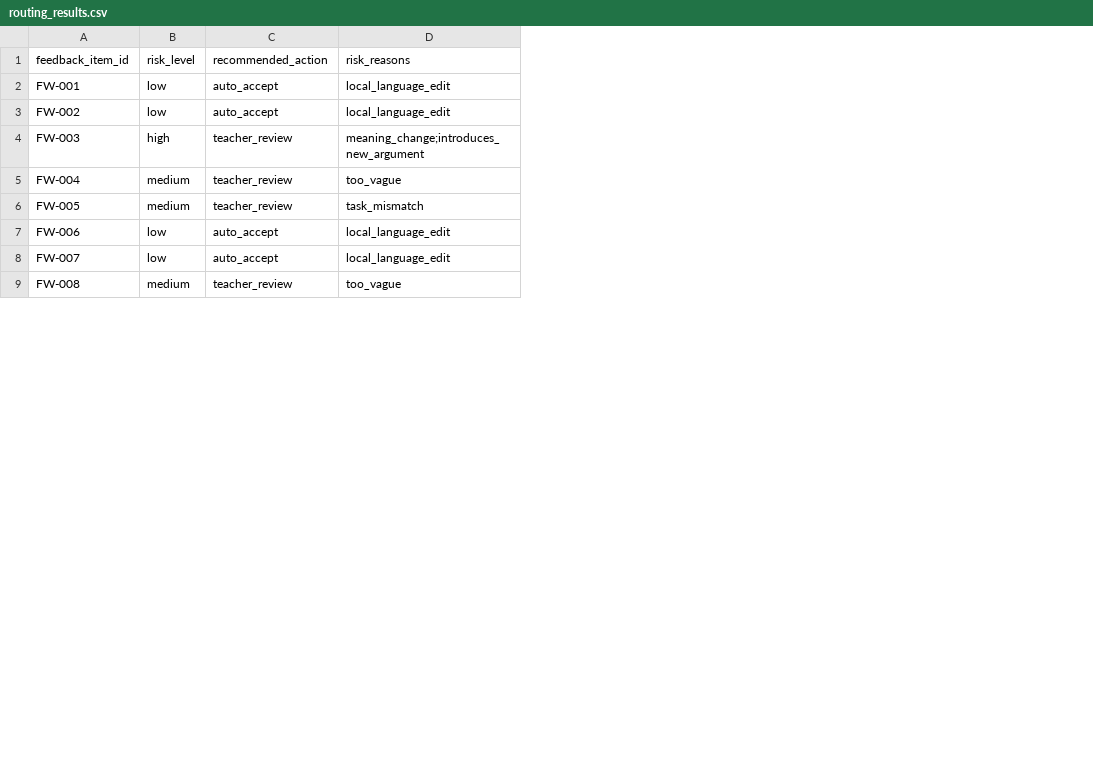
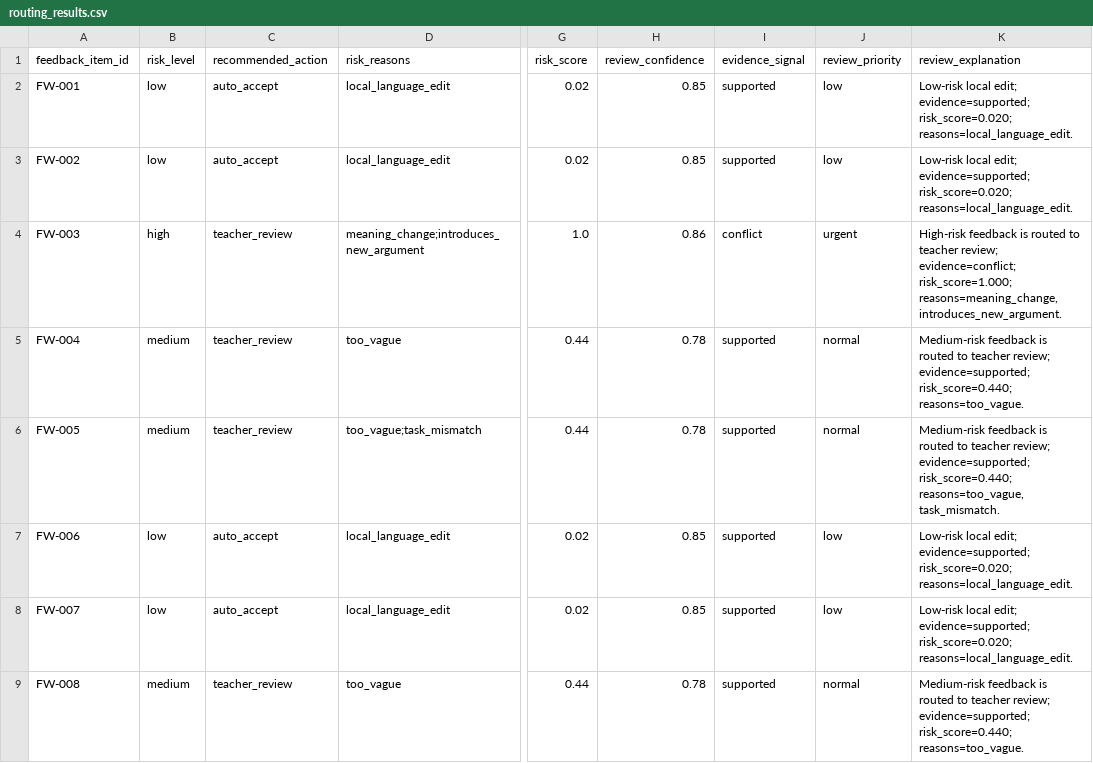
Before and after one commit to yyting2006-ai/ConsensusScope, a CSV file: data/esl_writing_demo/routing_results.csv, drawn as a sheet; only a part is shown, gaps mark what is left out; the diff covers the shown part only; the diff names each change by its address in the sheet, - before the commit and + after, or states it on an @@ line.

Commit message:
Strengthen ESL AI review layer

```diff
--- a/data/esl_writing_demo/routing_results.csv
+++ b/data/esl_writing_demo/routing_results.csv
+column G (risk_score), rows 2-9: 0.02 | 0.02 | 1.0 | 0.44 | 0.44 | 0.02 | 0.02 | 0.44
+column H (review_confidence), rows 2-9: 0.85 | 0.85 | 0.86 | 0.78 | 0.78 | 0.85 | 0.85 | 0.78
+column I (evidence_signal), rows 2-9: supported | supported | conflict | supported | supported | supported | supported | supported
+column J (review_priority), rows 2-9: low | low | urgent | normal | normal | low | low | normal
+column K (review_explanation), rows 2-9: Low-risk local edit; evidence=supported; risk_score=0.020; reasons=local_language_edit. | Low-risk local edit; evidence=supported; risk_score=0.020; reasons=local_language_edit. | High-risk feedback is routed to teacher review; evidence=conflict; risk_score=1.000; reasons=meaning_change, introduces_new_argument. | Medium-risk feedback is routed to teacher review; evidence=supported; risk_score=0.440; reasons=too_vague. | Medium-risk feedback is routed to teacher review; evidence=supported; risk_score=0.440; reasons=too_vague, task_mismatch. | Low-risk local edit; evidence=supported; risk_score=0.020; reasons=local_language_edit. | Low-risk local edit; evidence=supported; risk_score=0.020; reasons=local_language_edit. | Medium-risk feedback is routed to teacher review; evidence=supported; risk_score=0.440; reasons=too_vague.
-D6 (risk_reasons): task_mismatch
+D6 (risk_reasons): too_vague;task_mismatch
```
Also changed, not shown: 3 edited cells elsewhere in this file, reports/esl_writing_feedback_analysis/synthetic_routing_eval.csv, 17 other files.
